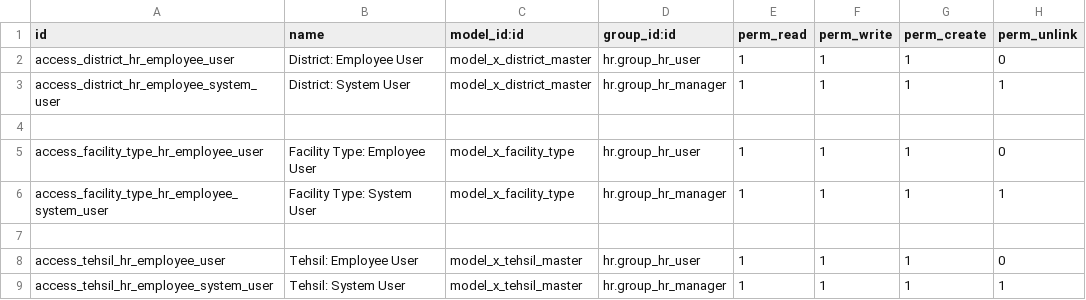
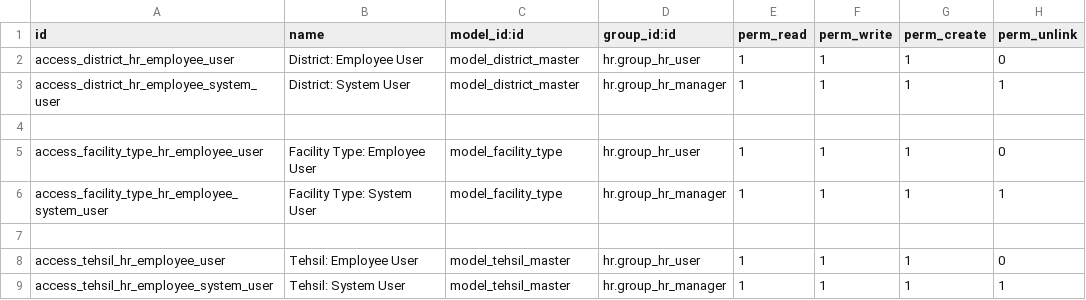
Before and after one commit to RabiaZubair28/odooWoodo, a CSV file: modules/custom/district_facility/security/ir.model.access.csv, drawn as a sheet.

Commit message:
refactored districts model and views

```diff
--- a/modules/custom/district_facility/security/ir.model.access.csv
+++ b/modules/custom/district_facility/security/ir.model.access.csv
@@ -1,9 +1,9 @@
 id,name,model_id:id,group_id:id,perm_read,perm_write,perm_create,perm_unlink
-access_district_hr_employee_user,District: Employee User,model_x_district_master,hr.group_hr_user,1,1,1,0
-access_district_hr_employee_system_user,District: System User,model_x_district_master,hr.group_hr_manager,1,1,1,1
+access_district_hr_employee_user,District: Employee User,model_district_master,hr.group_hr_user,1,1,1,0
+access_district_hr_employee_system_user,District: System User,model_district_master,hr.group_hr_manager,1,1,1,1
 
-access_facility_type_hr_employee_user,Facility Type: Employee User,model_x_facility_type,hr.group_hr_user,1,1,1,0
-access_facility_type_hr_employee_system_user,Facility Type: System User,model_x_facility_type,hr.group_hr_manager,1,1,1,1
+access_facility_type_hr_employee_user,Facility Type: Employee User,model_facility_type,hr.group_hr_user,1,1,1,0
+access_facility_type_hr_employee_system_user,Facility Type: System User,model_facility_type,hr.group_hr_manager,1,1,1,1
 
-access_tehsil_hr_employee_user,Tehsil: Employee User,model_x_tehsil_master,hr.group_hr_user,1,1,1,0
-access_tehsil_hr_employee_system_user,Tehsil: System User,model_x_tehsil_master,hr.group_hr_manager,1,1,1,1
+access_tehsil_hr_employee_user,Tehsil: Employee User,model_tehsil_master,hr.group_hr_user,1,1,1,0
+access_tehsil_hr_employee_system_user,Tehsil: System User,model_tehsil_master,hr.group_hr_manager,1,1,1,1
```
Also changed, not shown: 9 other files.
